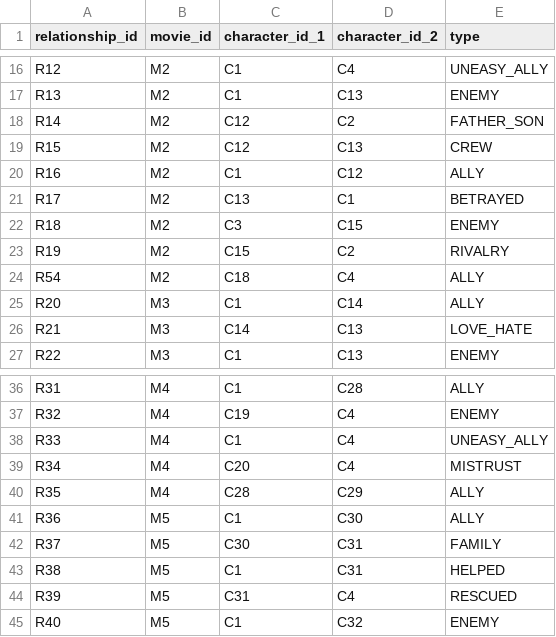
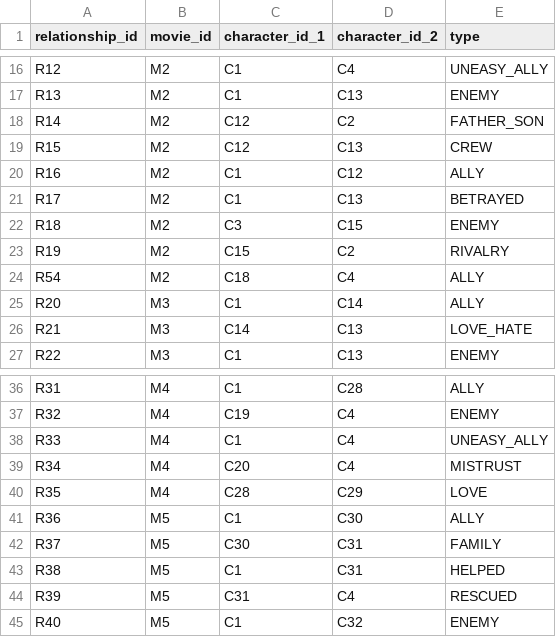
Before and after one commit to Arvoreth/PiratesProject, a CSV file: Data/relationships_characters.csv, drawn as a sheet; only a part is shown, gaps mark what is left out; the diff covers the shown part only.

Commit message:
Update relationships_characters.csv with new entries
Added new relationships and updated existing ones in the CSV file.

```diff
--- a/Data/relationships_characters.csv
+++ b/Data/relationships_characters.csv
@@ -20,3 +20,3 @@ R15,M2,C12,C13,CREW
 R16,M2,C1,C12,ALLY
-R17,M2,C13,C1,BETRAYED
+R17,M2,C1,C13,BETRAYED
 R18,M2,C3,C15,ENEMY
@@ -39,3 +39,3 @@ R33,M4,C1,C4,UNEASY_ALLY
 R34,M4,C20,C4,MISTRUST
-R35,M4,C28,C29,ALLY
+R35,M4,C28,C29,LOVE
 R36,M5,C1,C30,ALLY
```
Also changed, not shown: 15 added rows and 8 edited cells elsewhere in this file.
